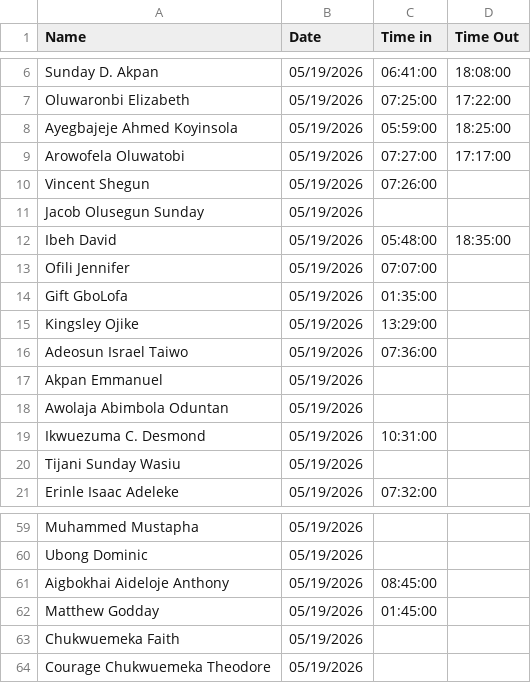
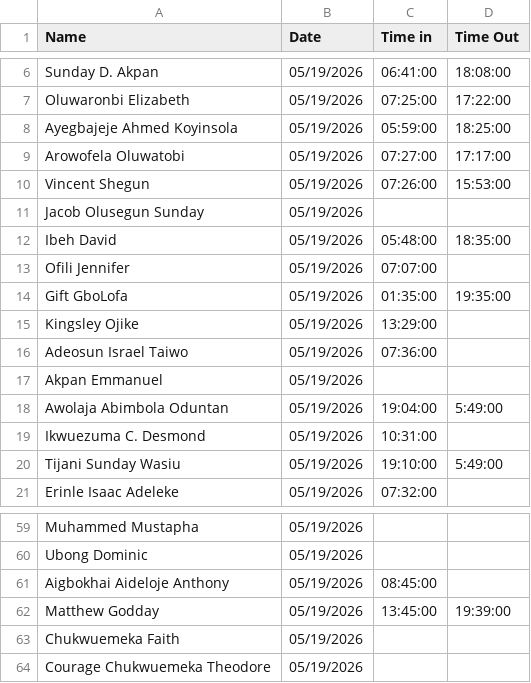
Before and after one commit to Greatcard11/Attendance, a CSV file: daily-attendance/May 19, 2026.csv, drawn as a sheet; only a part is shown, gaps mark what is left out.

Commit message:
Update May 19, 2026.csv

```diff
--- a/daily-attendance/May 19, 2026.csv
+++ b/daily-attendance/May 19, 2026.csv
@@ -9,3 +9,3 @@ Ayegbajeje Ahmed Koyinsola,05/19/2026,05:59:00,18:25:00
 Arowofela Oluwatobi,05/19/2026,07:27:00,17:17:00
-Vincent Shegun,05/19/2026,07:26:00,
+Vincent Shegun,05/19/2026,07:26:00,15:53:00
 Jacob Olusegun Sunday,05/19/2026,,
@@ -13,3 +13,3 @@ Ibeh David,05/19/2026,05:48:00,18:35:00
 Ofili Jennifer,05/19/2026,07:07:00,
-Gift GboLofa,05/19/2026,01:35:00,
+Gift GboLofa,05/19/2026,01:35:00,19:35:00
 Kingsley Ojike,05/19/2026,13:29:00,
@@ -17,5 +17,5 @@ Adeosun Israel Taiwo,05/19/2026,07:36:00,
 Akpan Emmanuel,05/19/2026,,
-Awolaja Abimbola Oduntan,05/19/2026,,
+Awolaja Abimbola Oduntan,05/19/2026,19:04:00,5:49:00
 Ikwuezuma C. Desmond,05/19/2026,10:31:00,
-Tijani Sunday Wasiu,05/19/2026,,
+Tijani Sunday Wasiu,05/19/2026,19:10:00,5:49:00
 Erinle Isaac Adeleke,05/19/2026,07:32:00,
@@ -61,3 +61,3 @@ Ubong Dominic,05/19/2026,,
 Aigbokhai Aideloje Anthony,05/19/2026,08:45:00,
-Matthew Godday,05/19/2026,01:45:00,
+Matthew Godday,05/19/2026,13:45:00,19:39:00
 Chukwuemeka Faith,05/19/2026,,
```
